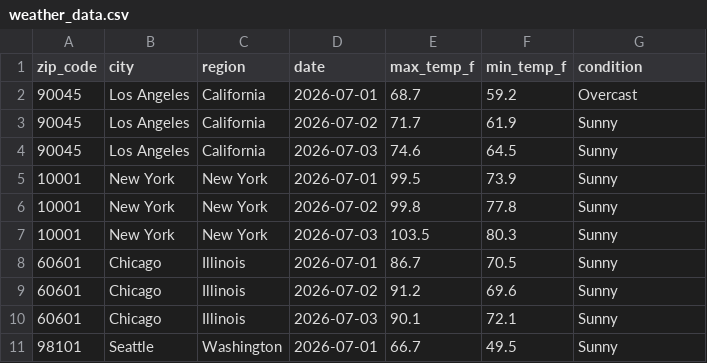
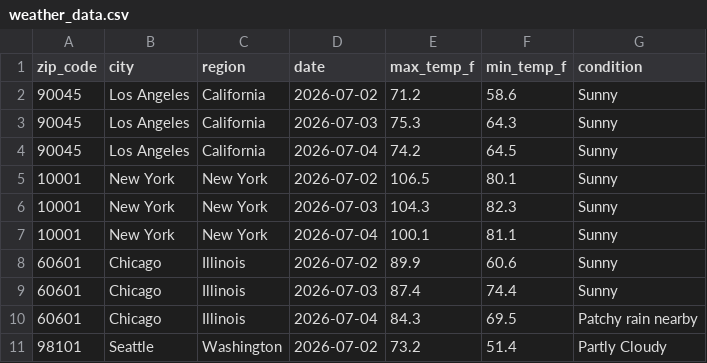
Before and after one commit to djain2905/weather-api-pipeline, a CSV file: weather_data.csv, drawn as a sheet; only a part is shown; the diff covers the shown part only.

```diff
--- a/weather_data.csv
+++ b/weather_data.csv
@@ -1,11 +1,11 @@
 zip_code,city,region,date,max_temp_f,min_temp_f,condition
-90045,Los Angeles,California,2026-07-01,68.7,59.2,Overcast
-90045,Los Angeles,California,2026-07-02,71.7,61.9,Sunny
-90045,Los Angeles,California,2026-07-03,74.6,64.5,Sunny
-10001,New York,New York,2026-07-01,99.5,73.9,Sunny
-10001,New York,New York,2026-07-02,99.8,77.8,Sunny
-10001,New York,New York,2026-07-03,103.5,80.3,Sunny
-60601,Chicago,Illinois,2026-07-01,86.7,70.5,Sunny
-60601,Chicago,Illinois,2026-07-02,91.2,69.6,Sunny
-60601,Chicago,Illinois,2026-07-03,90.1,72.1,Sunny
-98101,Seattle,Washington,2026-07-01,66.7,49.5,Sunny
+90045,Los Angeles,California,2026-07-02,71.2,58.6,Sunny
+90045,Los Angeles,California,2026-07-03,75.3,64.3,Sunny
+90045,Los Angeles,California,2026-07-04,74.2,64.5,Sunny
+10001,New York,New York,2026-07-02,106.5,80.1,Sunny
+10001,New York,New York,2026-07-03,104.3,82.3,Sunny
+10001,New York,New York,2026-07-04,100.1,81.1,Sunny
+60601,Chicago,Illinois,2026-07-02,89.9,60.6,Sunny
+60601,Chicago,Illinois,2026-07-03,87.4,74.4,Sunny
+60601,Chicago,Illinois,2026-07-04,84.3,69.5,Patchy rain nearby
+98101,Seattle,Washington,2026-07-02,73.2,51.4,Partly Cloudy
```
Also changed, not shown: 1 added row, 1 removed row and 150 edited cells elsewhere in this file.
